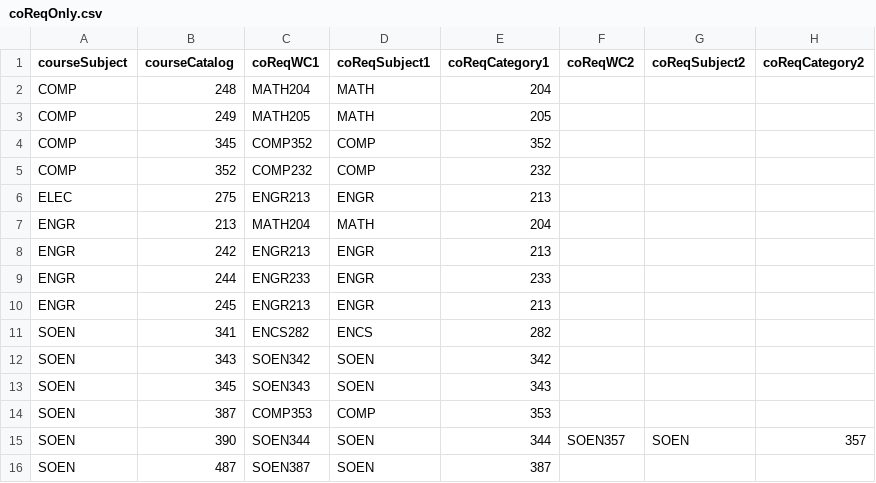
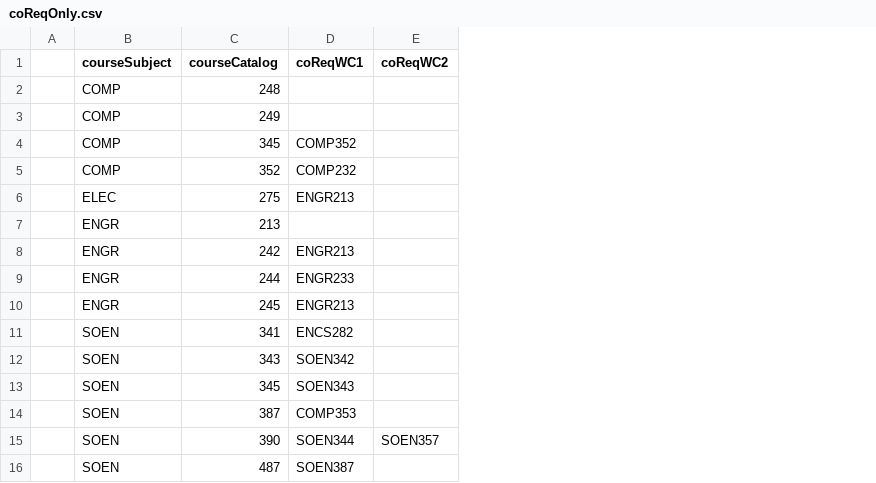
Before and after one commit to sal515/programPlanner, a CSV file: backendNodeJS/csv/coReqOnly.csv, drawn as a sheet; removed rows and columns are numbered as before the commit, all else as after; the diff names each change by its address in the sheet, - before the commit and + after, or states it on an @@ line.

```diff
--- a/backendNodeJS/csv/coReqOnly.csv
+++ b/backendNodeJS/csv/coReqOnly.csv
+column A, empty
-column D (coReqSubject1), rows 2-16: MATH | MATH | COMP | COMP | ENGR | MATH | ENGR | ENGR | ENGR | ENCS | SOEN | SOEN | COMP | SOEN | SOEN
-column E (coReqCategory1), rows 2-16: 204 | 205 | 352 | 232 | 213 | 204 | 213 | 233 | 213 | 282 | 342 | 343 | 353 | 344 | 387
-column G (coReqSubject2), row 15: SOEN
-column H (coReqCategory2), row 15: 357
-D2 (coReqWC1): MATH204
+D2 (coReqWC1): (empty)
-D3 (coReqWC1): MATH205
+D3 (coReqWC1): (empty)
-D7 (coReqWC1): MATH204
+D7 (coReqWC1): (empty)
```
Also changed, not shown: backendNodeJS/csv/nt.csv, backendNodeJS/csv/preReqOR.csv, 2 other files.
